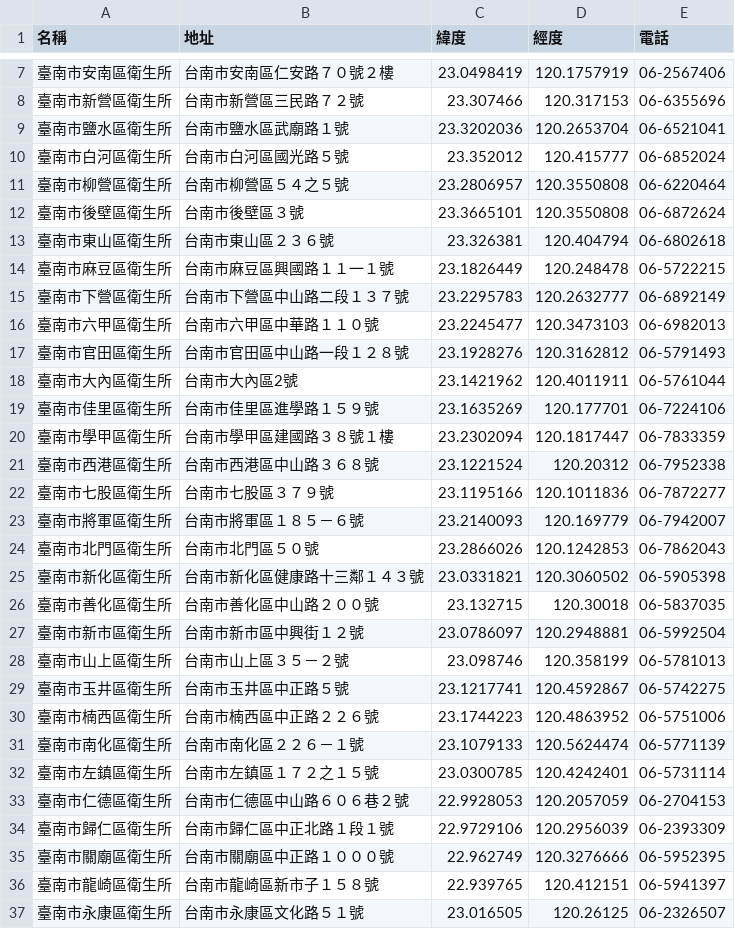
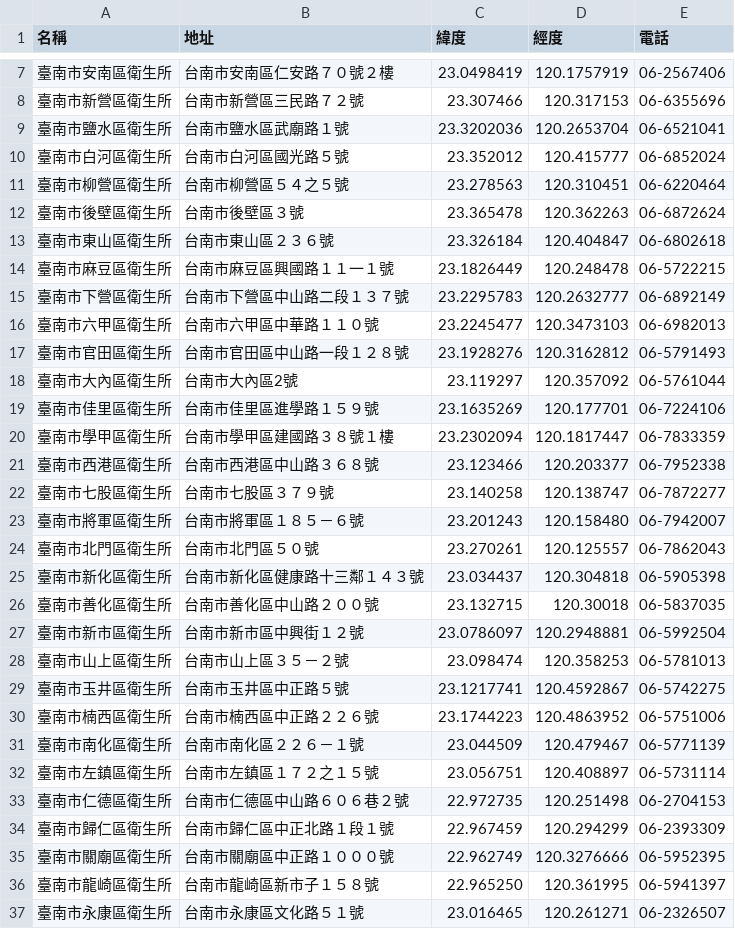
Before and after one commit to TaiwanStat/real.taiwanstat.com, a TSV file: dengue-vis-with-hospital/data/hospital_combine.tsv, drawn as a sheet; only a part is shown, gaps mark what is left out; the diff covers the shown part only.

Commit message:
kao and ping dataset

```diff
--- a/dengue-vis-with-hospital/data/hospital_combine.tsv
+++ b/dengue-vis-with-hospital/data/hospital_combine.tsv
@@ -10,5 +10,5 @@
 臺南市白河區衛生所	台南市白河區國光路５號	23.352012	120.415777	06-6852024
-臺南市柳營區衛生所	台南市柳營區５４之５號	23.2806957	120.3550808	06-6220464
-臺南市後壁區衛生所	台南市後壁區３號	23.3665101	120.3550808	06-6872624
-臺南市東山區衛生所	台南市東山區２３６號	23.326381	120.404794	06-6802618
+臺南市柳營區衛生所	台南市柳營區５４之５號	23.278563	120.310451	06-6220464
+臺南市後壁區衛生所	台南市後壁區３號	23.365478	120.362263	06-6872624
+臺南市東山區衛生所	台南市東山區２３６號	23.326184	120.404847	06-6802618
 臺南市麻豆區衛生所	台南市麻豆區興國路１１一１號	23.1826449	120.248478	06-5722215
@@ -17,21 +17,21 @@
 臺南市官田區衛生所	台南市官田區中山路一段１２８號	23.1928276	120.3162812	06-5791493
-臺南市大內區衛生所	台南市大內區2號	23.1421962	120.4011911	06-5761044
+臺南市大內區衛生所	台南市大內區2號	23.119297	120.357092	06-5761044
 臺南市佳里區衛生所	台南市佳里區進學路１５９號	23.1635269	120.177701	06-7224106
 臺南市學甲區衛生所	台南市學甲區建國路３８號１樓	23.2302094	120.1817447	06-7833359
-臺南市西港區衛生所	台南市西港區中山路３６８號	23.1221524	120.20312	06-7952338
-臺南市七股區衛生所	台南市七股區３７９號	23.1195166	120.1011836	06-7872277
-臺南市將軍區衛生所	台南市將軍區１８５－６號	23.2140093	120.169779	06-7942007
-臺南市北門區衛生所	台南市北門區５０號	23.2866026	120.1242853	06-7862043
-臺南市新化區衛生所	台南市新化區健康路十三鄰１４３號	23.0331821	120.3060502	06-5905398
+臺南市西港區衛生所	台南市西港區中山路３６８號	23.123466	120.203377	06-7952338
+臺南市七股區衛生所	台南市七股區３７９號	23.140258	120.138747	06-7872277
+臺南市將軍區衛生所	台南市將軍區１８５－６號	23.201243	120.158480	06-7942007
+臺南市北門區衛生所	台南市北門區５０號	23.270261	120.125557	06-7862043
+臺南市新化區衛生所	台南市新化區健康路十三鄰１４３號	23.034437	120.304818	06-5905398
 臺南市善化區衛生所	台南市善化區中山路２００號	23.132715	120.30018	06-5837035
 臺南市新市區衛生所	台南市新市區中興街１２號	23.0786097	120.2948881	06-5992504
-臺南市山上區衛生所	台南市山上區３５－２號	23.098746	120.358199	06-5781013
+臺南市山上區衛生所	台南市山上區３５－２號	23.098474	120.358253	06-5781013
 臺南市玉井區衛生所	台南市玉井區中正路５號	23.1217741	120.4592867	06-5742275
 臺南市楠西區衛生所	台南市楠西區中正路２２６號	23.1744223	120.4863952	06-5751006
-臺南市南化區衛生所	台南市南化區２２６－１號	23.1079133	120.5624474	06-5771139
-臺南市左鎮區衛生所	台南市左鎮區１７２之１５號	23.0300785	120.4242401	06-5731114
-臺南市仁德區衛生所	台南市仁德區中山路６０６巷２號	22.9928053	120.2057059	06-2704153
-臺南市歸仁區衛生所	台南市歸仁區中正北路１段１號	22.9729106	120.2956039	06-2393309
+臺南市南化區衛生所	台南市南化區２２６－１號	23.044509	120.479467	06-5771139
+臺南市左鎮區衛生所	台南市左鎮區１７２之１５號	23.056751	120.408897	06-5731114
+臺南市仁德區衛生所	台南市仁德區中山路６０６巷２號	22.972735	120.251498	06-2704153
+臺南市歸仁區衛生所	台南市歸仁區中正北路１段１號	22.967459	120.294299	06-2393309
 臺南市關廟區衛生所	台南市關廟區中正路１０００號	22.962749	120.3276666	06-5952395
-臺南市龍崎區衛生所	台南市龍崎區新市子１５８號	22.939765	120.412151	06-5941397
-臺南市永康區衛生所	台南市永康區文化路５１號	23.016505	120.26125	06-2326507
+臺南市龍崎區衛生所	台南市龍崎區新市子１５８號	22.965250	120.361995	06-5941397
+臺南市永康區衛生所	台南市永康區文化路５１號	23.016465	120.261271	06-2326507
```
Also changed, not shown: 1 added row, 1 removed row and 32 edited cells elsewhere in this file.
